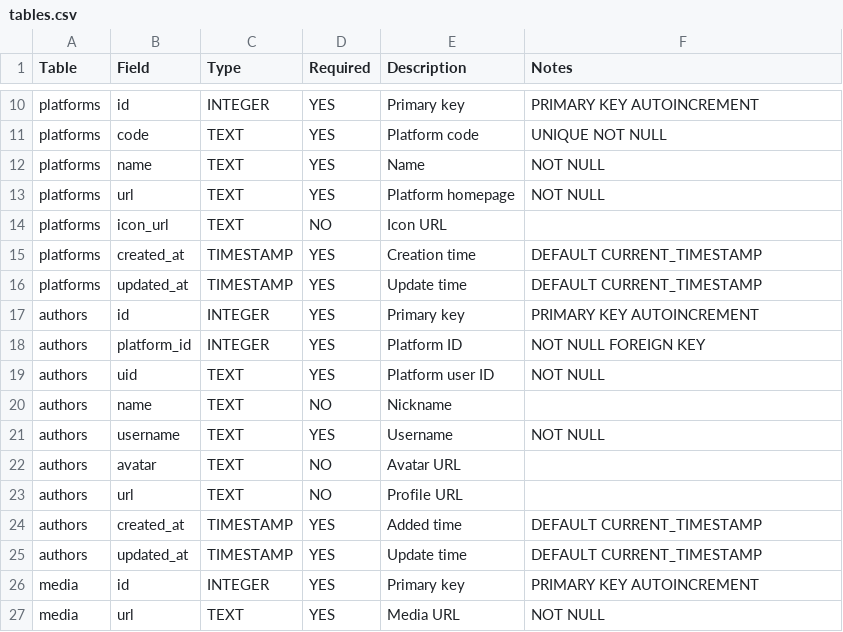
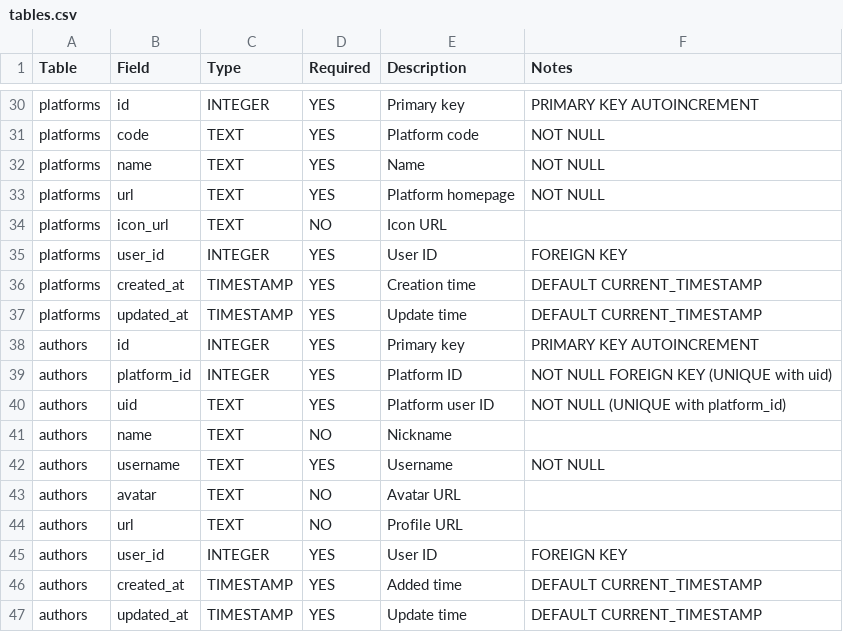
Before and after one commit to content-hive/content-hive, a CSV file: contenthive/database/tables.csv, drawn as a sheet; only a part is shown, gaps mark what is left out; the shorter side is filled out with more unchanged rows; addresses are those after the commit; the diff covers the shown part only; the diff names each change by its address in the sheet, - before the commit and + after, or states it on an @@ line.

Commit message:
[Feature/authorize] Multi-user logic has been added. New APIs for administrators and content update queries have also been added. (#8)
* [Feature/User] Implement user authentication and management system with token support

* Refactor user authentication and session management: update token expiration settings, enhance session handling, and improve user model responses.

* Enhance platform and author management by adding user_id to relevant database operations and service methods for better user-specific data handling.

* Add admin user management features and enhance user model with created_by field

* Refactor media deletion logic and update platform code constraints in database schema

* Update database schema: change 'created_by', 'user_id', and 'author_id' fields to be required in users, platforms, and authors tables

* Fix tag casing in user router definition

* Update APP_VERSION to 0.3.0 in docker-compose.yml

* Enhance ownership verification for platforms, authors, and parse results in ParserDAO methods

* Refactor password generation to use cryptographically secure methods

* Refactor change_user_status endpoint to use UserStatusUpdateRequest for user status updates

* typo

* Make author_id field in platform table NOT NULL

* Fix argument order in save_author method call and ensure force_password_change is an integer

* Fix token validation logic to include token_version and ensure proper refresh token handling

* Add secret key validation in production environment settings

* Implement secure admin user creation with credential storage and environment variable support for password

* Update email and last_login_at fields to allow NULL values in users table

* Refactor create_user method to use created_by instead of user_id for tracking user creation

* Remove unused imports from user and token service modules

* Update docker-compose to use environment variables for ENVIRONMENT, SECRET_KEY, and ADMIN_PASSWORD

* Add session management features: revoke sessions, cleanup expired sessions, and handle revoked state

* Revoke all user sessions upon password change

* Remove unused imports and update admin user creation logic to account for environment variable password setting

* Enhance database schema: add unique constraints for user_id in sessions, profiles, and posts tables

* Enhance session management: add session revocation by JTI and update existing session logic; improve password validation in user models

```diff
--- a/contenthive/database/tables.csv
+++ b/contenthive/database/tables.csv
-F31 (Notes): UNIQUE NOT NULL
+F31 (Notes): NOT NULL
+row 35: platforms | user_id | INTEGER | YES | User ID | FOREIGN KEY
-F39 (Notes): NOT NULL FOREIGN KEY
+F39 (Notes): NOT NULL FOREIGN KEY (UNIQUE with uid)
-F40 (Notes): NOT NULL
+F40 (Notes): NOT NULL (UNIQUE with platform_id)
+row 45: authors | user_id | INTEGER | YES | User ID | FOREIGN KEY
```
Also changed, not shown: 21 added rows, 1 removed row and 7 edited cells elsewhere in this file, 18 other files.
